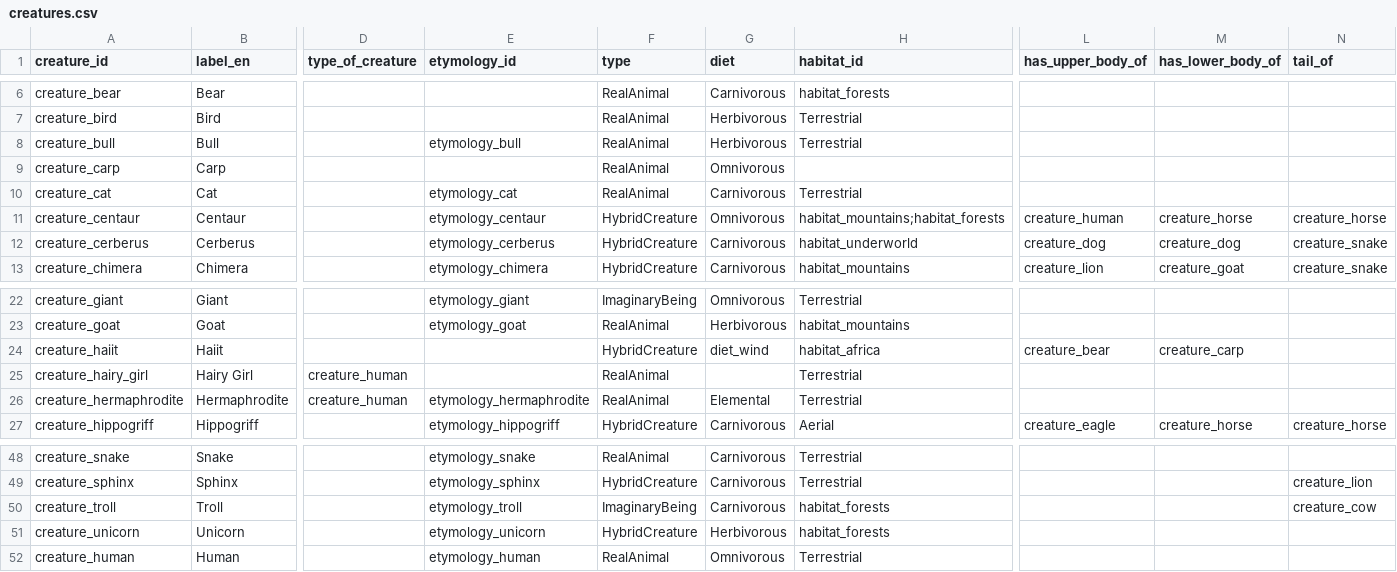
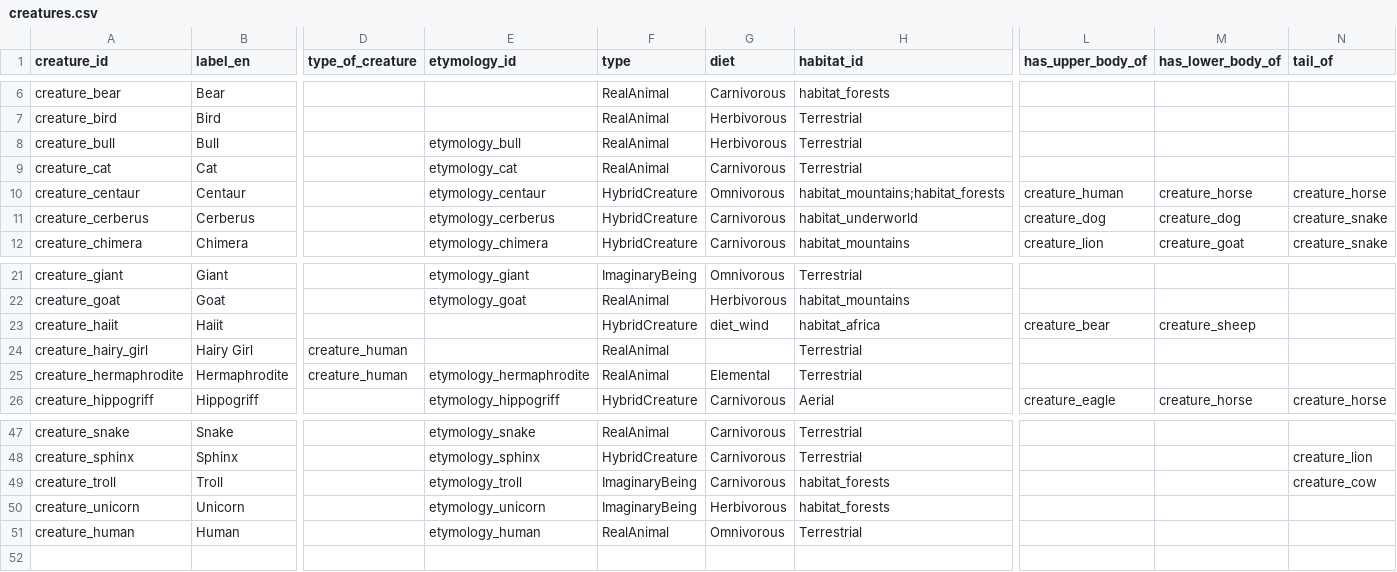
Before and after one commit to hexWitches/beast, a CSV file: graph/data/creatures.csv, drawn as a sheet; only a part is shown, gaps mark what is left out; removed rows and columns are numbered as before the commit, all else as after; rows hold the shown columns only; the diff names each change by its address in the sheet, - before the commit and + after, or states it on an @@ line.

```diff
--- a/graph/data/creatures.csv
+++ b/graph/data/creatures.csv
-row 9: creature_carp | Carp |  |  | RealAnimal | Omnivorous
-M23 (has_lower_body_of): creature_carp
+M23 (has_lower_body_of): creature_sheep
-F50 (type): HybridCreature
+F50 (type): ImaginaryBeing
```
Also changed, not shown: 4 other files.
